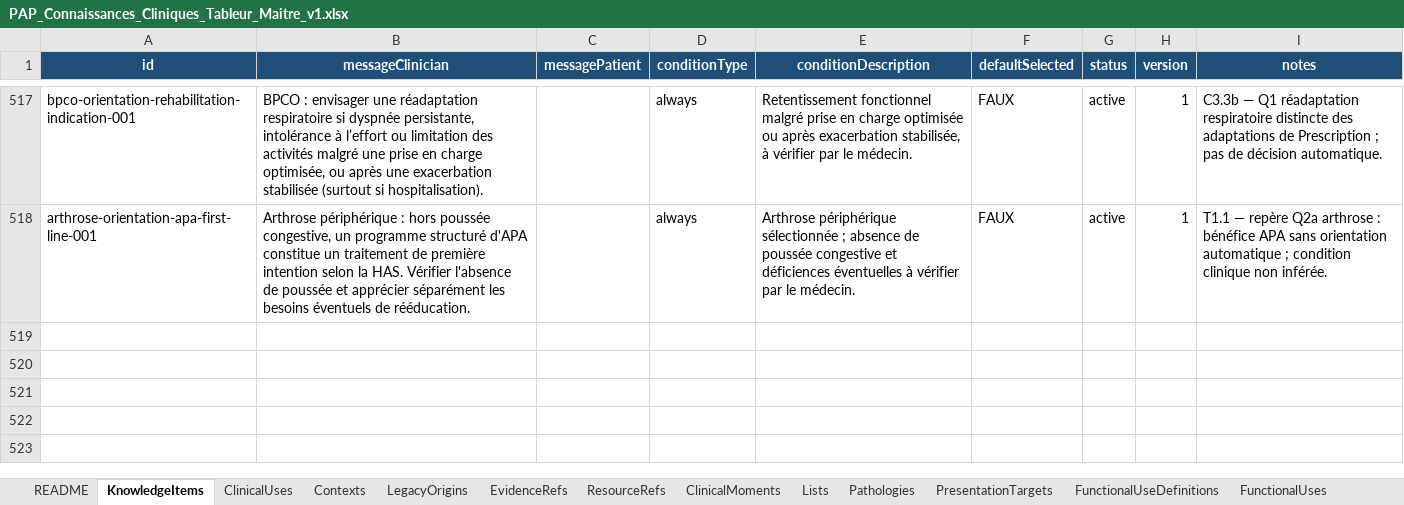
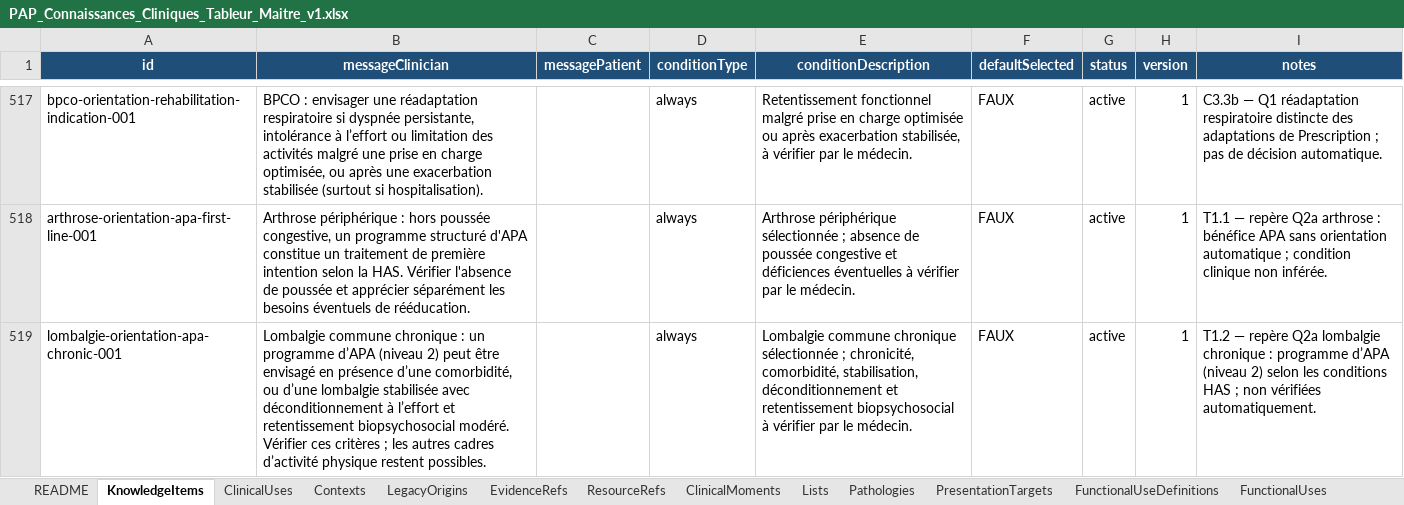
Before and after one commit to AbBe-web/PAP-Plateforme-dev, an Excel workbook: data/clinical-knowledge/PAP_Connaissances_Cliniques_Tableur_Maitre_v1.xlsx, sheet KnowledgeItems, drawn as a sheet; only a part is shown, gaps mark what is left out; values as stored, in another font and other column widths than the file's, no borders; table styles not drawn; the diff names each change by its address in the sheet, - before the commit and + after, or states it on an @@ line.

Commit message:
Orientation T1.2 - add chronic low back pain APA knowledge

```diff
--- a/data/clinical-knowledge/PAP_Connaissances_Cliniques_Tableur_Maitre_v1.xlsx (sheet KnowledgeItems)
+++ b/data/clinical-knowledge/PAP_Connaissances_Cliniques_Tableur_Maitre_v1.xlsx (sheet KnowledgeItems)
+row 519: lombalgie-orientation-apa-chronic-001 | Lombalgie commune chronique : un programme d’APA (niveau 2) peut être envisagé en présence d’une comorbidité, ou d’une lombalgie stabilisée avec déconditionnement à l’effort et retentissement biopsychosocial modéré. Vérifier ces critères ; les autres cadres d’activité physique restent possibles. |  | always | Lombalgie commune chronique sélectionnée ; chronicité, comorbidité, stabilisation, déconditionnement et retentissement biopsychosocial à vérifier par le médecin. | FAUX | active | 1 | T1.2 — repère Q2a lombalgie chronique : programme d’APA (niveau 2) selon les conditions HAS ; non vérifiées automatiquement.
```
Also changed, not shown: sheet ClinicalUses, sheet FunctionalUses, sheet EvidenceRefs, sheet PresentationTargets, sheet Contexts, 2 other files.
